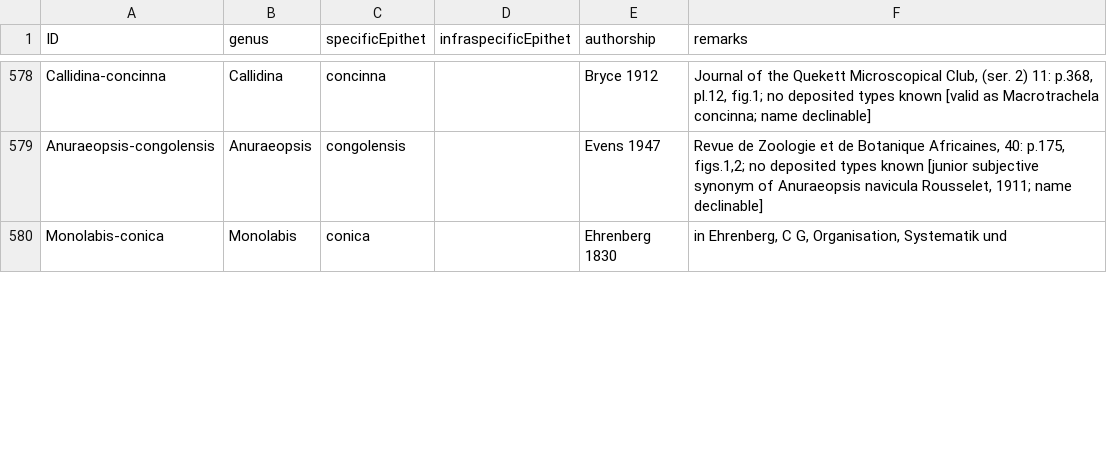
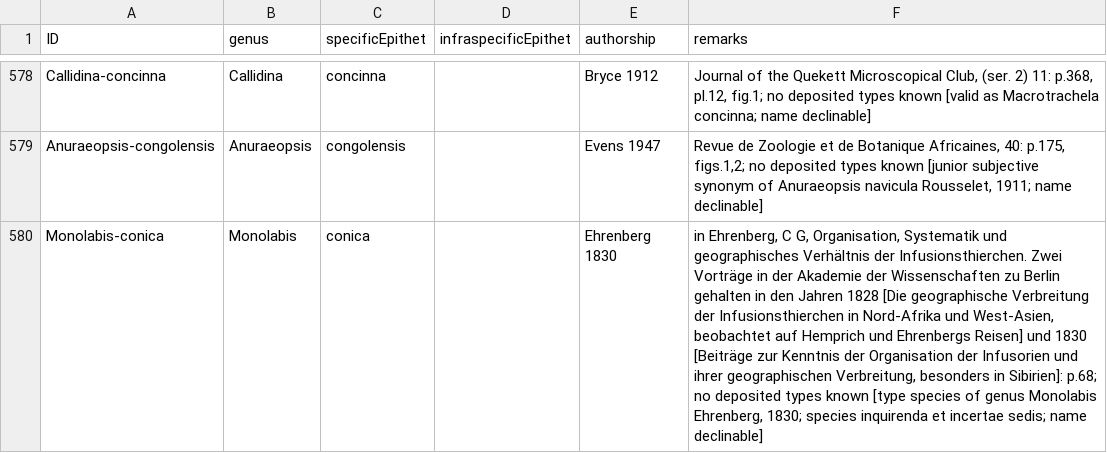
Before and after one commit to CatalogueOfLife/data-rotifera, a TSV file: Name.tsv, drawn as a sheet; only a part is shown, gaps mark what is left out; the diff covers the shown part only; the diff names each change by its address in the sheet, - before the commit and + after, or states it on an @@ line.

```diff
--- a/Name.tsv
+++ b/Name.tsv
-F580 (remarks): …Systematik und
+F580 (remarks): …Systematik und geographisches Verhältnis der Infusionsthierchen. Zwei Vorträge in der Akademie der Wissenschaften zu Berlin gehalten in den Jahren 1828 [Die geographische Verbreitung der Infusionsthierchen in Nord-Afrika und West-Asien, beobachtet auf Hemprich und Ehrenbergs Reisen] und 1830 [Beiträge zur Kenntnis der Organisation der Infusorien und ihrer geographischen Verbreitung, besonders in Sibirien]: p.68; no deposited types known [type species of genus Monolabis Ehrenberg, 1830; species inquirenda et incertae sedis; name declinable]
```
Also changed, not shown: 3 added rows, 4 removed rows and 14 edited cells elsewhere in this file.
